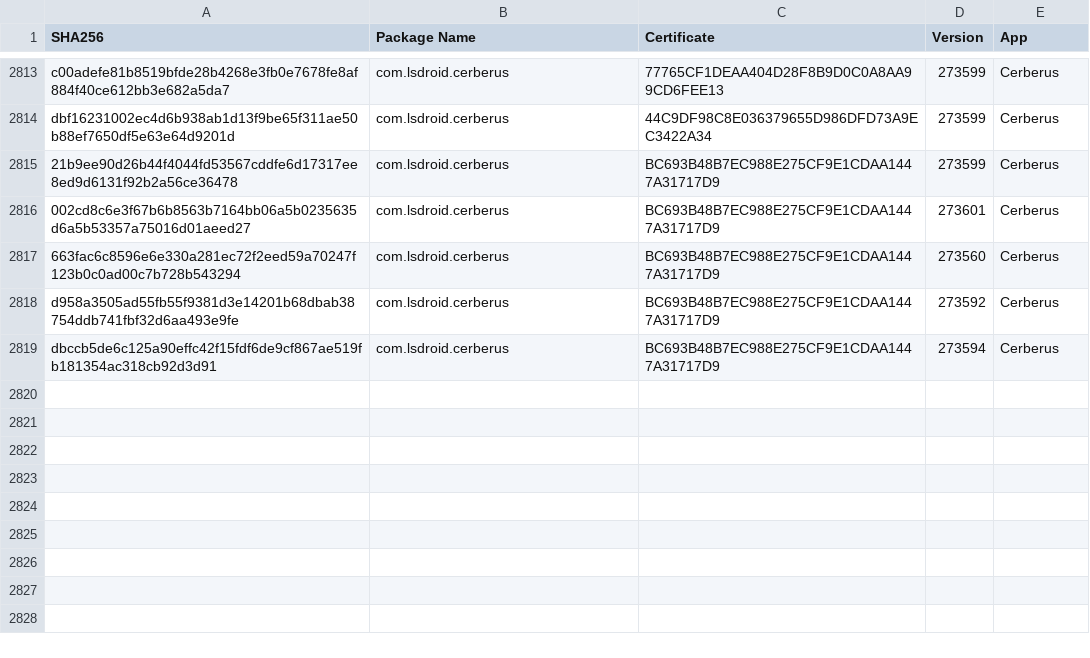
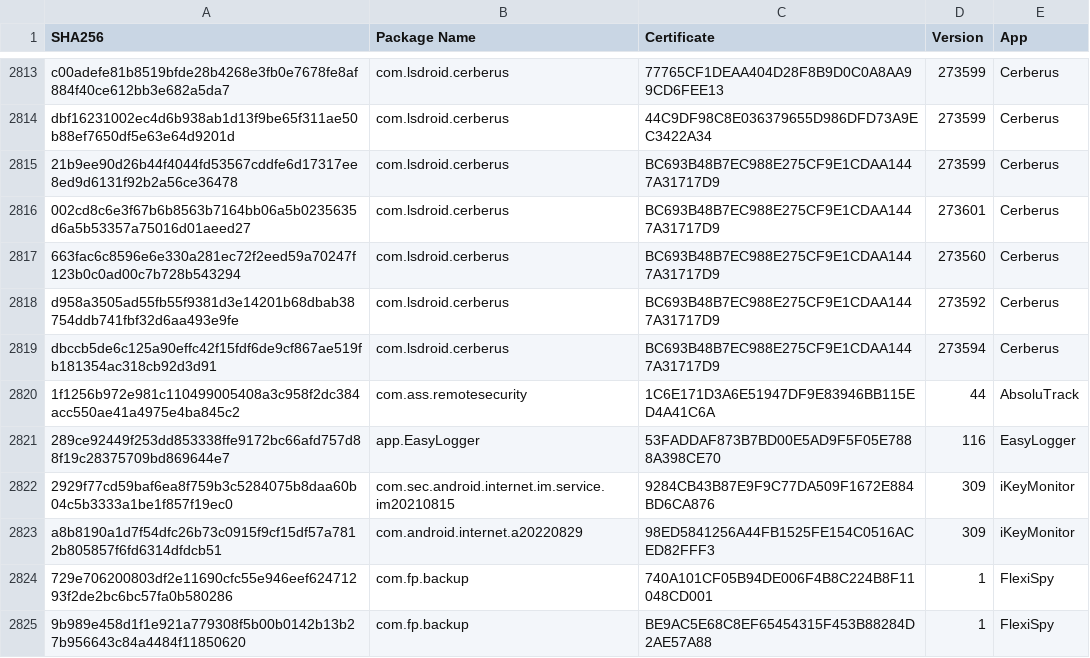
Before and after one commit to AssoEchap/stalkerware-indicators, a CSV file: samples.csv, drawn as a sheet; only a part is shown, gaps mark what is left out; the diff names each change by its address in the sheet, - before the commit and + after, or states it on an @@ line.

```diff
--- a/samples.csv
+++ b/samples.csv
+row 2820: 1f1256b972e981c110499005408a3c958f2dc384acc550ae41a4975e4ba845c2 | com.ass.remotesecurity | 1C6E171D3A6E51947DF9E83946BB115ED4A41C6A | 44 | AbsoluTrack
+row 2821: 289ce92449f253dd853338ffe9172bc66afd757d88f19c28375709bd869644e7 | app.EasyLogger | 53FADDAF873B7BD00E5AD9F5F05E7888A398CE70 | 116 | EasyLogger
+row 2822: 2929f77cd59baf6ea8f759b3c5284075b8daa60b04c5b3333a1be1f857f19ec0 | com.sec.android.internet.im.service.im20210815 | 9284CB43B87E9F9C77DA509F1672E884BD6CA876 | 309 | iKeyMonitor
+row 2823: a8b8190a1d7f54dfc26b73c0915f9cf15df57a7812b805857f6fd6314dfdcb51 | com.android.internet.a20220829 | 98ED5841256A44FB1525FE154C0516ACED82FFF3 | 309 | iKeyMonitor
+row 2824: 729e706200803df2e11690cfc55e946eef62471293f2de2bc6bc57fa0b580286 | com.fp.backup | 740A101CF05B94DE006F4B8C224B8F11048CD001 | 1 | FlexiSpy
+row 2825: 9b989e458d1f1e921a779308f5b00b0142b13b27b956643c84a4484f11850620 | com.fp.backup | BE9AC5E68C8EF65454315F453B88284D2AE57A88 | 1 | FlexiSpy
```
Also changed, not shown: 1 other file.
